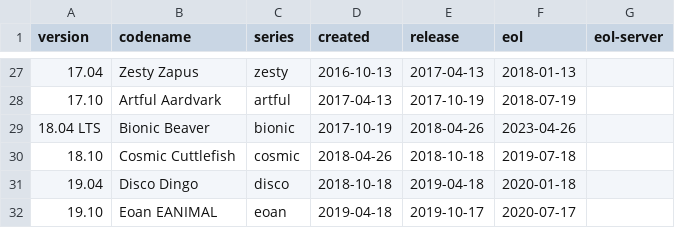
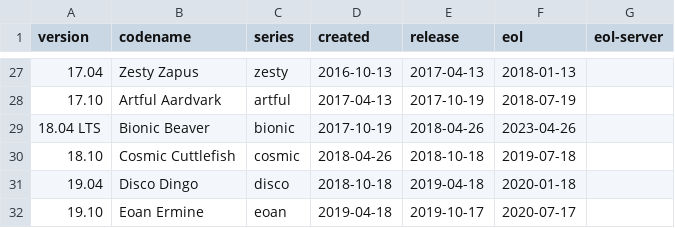
Before and after one commit to alvistack/debian-distro-info-data, a CSV file: ubuntu.csv, drawn as a sheet; only a part is shown, gaps mark what is left out.

Commit message:
Add final animal name for Ubuntu 19.10 Eoan Ermine.

```diff
--- a/ubuntu.csv
+++ b/ubuntu.csv
@@ -31,2 +31,2 @@ version,codename,series,created,release,eol,eol-server
 19.04,Disco Dingo,disco,2018-10-18,2019-04-18,2020-01-18
-19.10,Eoan EANIMAL,eoan,2019-04-18,2019-10-17,2020-07-17
+19.10,Eoan Ermine,eoan,2019-04-18,2019-10-17,2020-07-17
```
Also changed, not shown: 1 other file.
